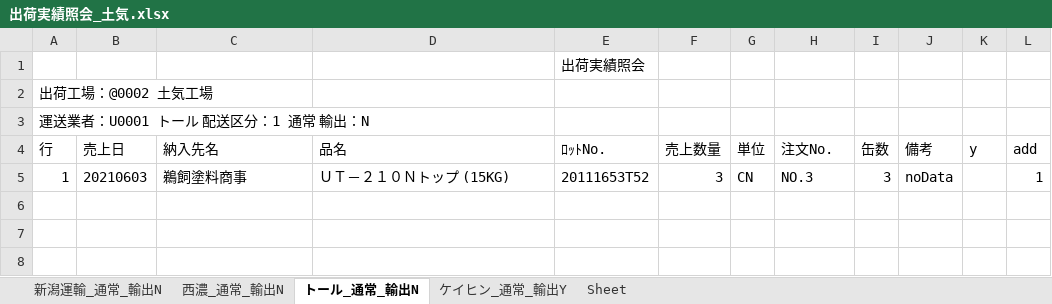
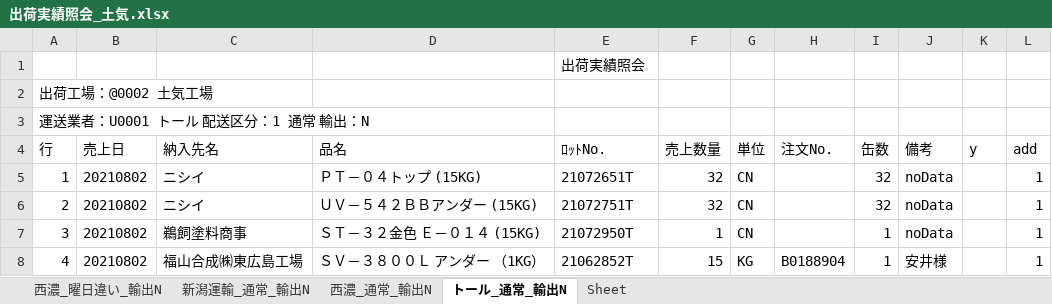
Before and after one commit to ogashira/syukka, an Excel workbook: Program/出荷実績照会_土気.xlsx, sheet トール_通常_輸出N, drawn as a sheet; values as stored, in another font and other column widths than the file's, no borders; charts and pictures not drawn; the diff names each change by its address in the sheet, - before the commit and + after, or states it on an @@ line.

```diff
--- a/Program/出荷実績照会_土気.xlsx (sheet トール_通常_輸出N)
+++ b/Program/出荷実績照会_土気.xlsx (sheet トール_通常_輸出N)
-sheet tab: ケイヒン_通常_輸出Y
+sheet tab: 西濃_曜日違い_輸出N
-B5 (売上日): 20210603
+B5 (売上日): 20210802
-C5 (納入先名): 鵜飼塗料商事
+C5 (納入先名): ニシイ
-D5 (品名): ＵＴ－２１０Ｎトップ (15KG)
+D5 (品名): ＰＴ－０４トップ (15KG)
-E5 (ﾛｯﾄNo.): 20111653T52
+E5 (ﾛｯﾄNo.): 21072651T
-F5 (売上数量): 3
+F5 (売上数量): 32
-H5 (注文No.): NO.3
+H5 (注文No.): (empty)
-I5 (缶数): 3
+I5 (缶数): 32
+row 6: 2 | 20210802 | ニシイ | ＵＶ－５４２ＢＢアンダー (15KG) | 21072751T | 32 | CN |  | 32 | noData |  | 1
+row 7: 3 | 20210802 | 鵜飼塗料商事 | ＳＴ－３２金色 Ｅ－０１４ (15KG) | 21072950T | 1 | CN |  | 1 | noData |  | 1
+row 8: 4 | 20210802 | 福山合成㈱東広島工場 | ＳＶ－３８００Ｌ アンダー （1KG） | 21062852T | 15 | KG | B0188904 | 1 | 安井様 |  | 1
```
Also changed, not shown: sheet 新潟運輸_通常_輸出N, sheet 西濃_通常_輸出N, charts or pictures, Program/出荷実績照会_本社.xlsx, 12 other files.
